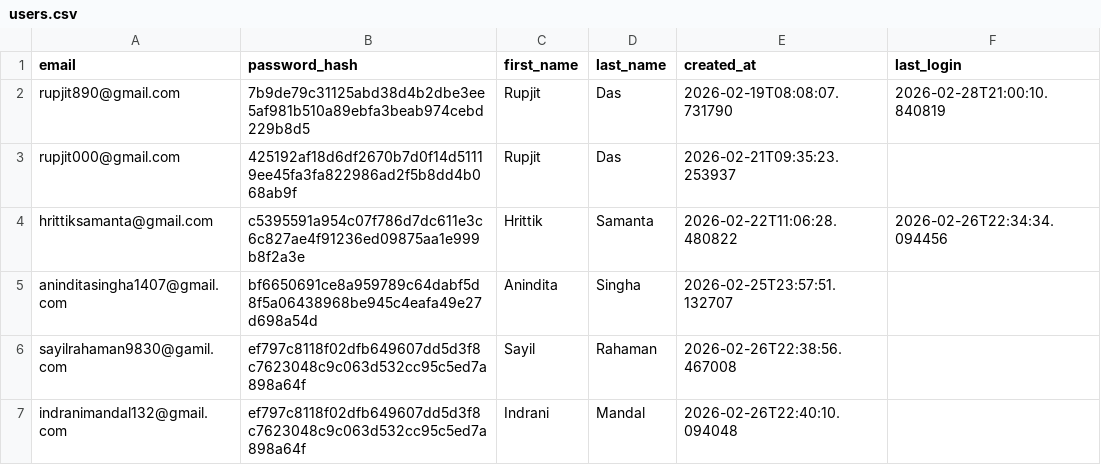
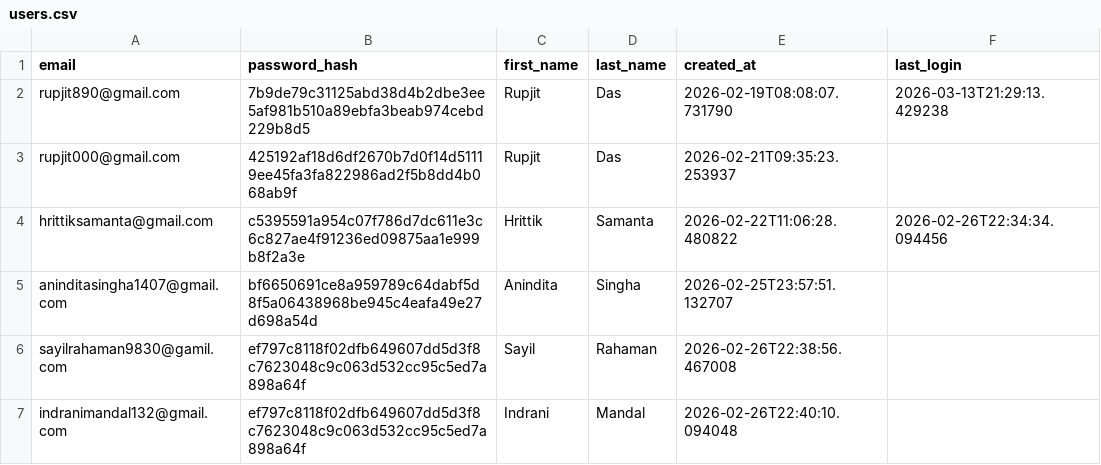
Before and after one commit to RUPJIT-code/EazZy-Shop, a CSV file: users.csv, drawn as a sheet.

```diff
--- a/users.csv
+++ b/users.csv
@@ -1,3 +1,3 @@
 email,password_hash,first_name,last_name,created_at,last_login
-rupjit890@gmail.com,7b9de79c31125abd38d4b2dbe3ee5af981b510a89ebfa3beab974cebd229b8d5,Rupjit,Das,2026-02-19T08:08:07.731790,2026-02-28T21:00:10.840819
+rupjit890@gmail.com,7b9de79c31125abd38d4b2dbe3ee5af981b510a89ebfa3beab974cebd229b8d5,Rupjit,Das,2026-02-19T08:08:07.731790,2026-03-13T21:29:13.429238
 rupjit000@gmail.com,425192af18d6df2670b7d0f14d51119ee45fa3fa822986ad2f5b8dd4b068ab9f,Rupjit,Das,2026-02-21T09:35:23.253937,
```
Also changed, not shown: 3 other files.
